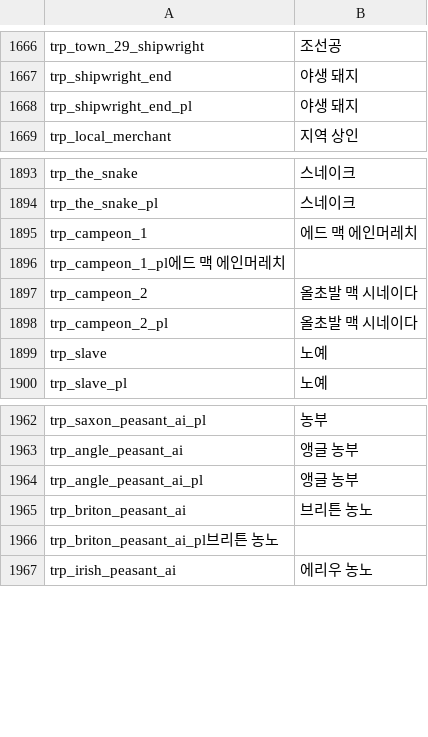
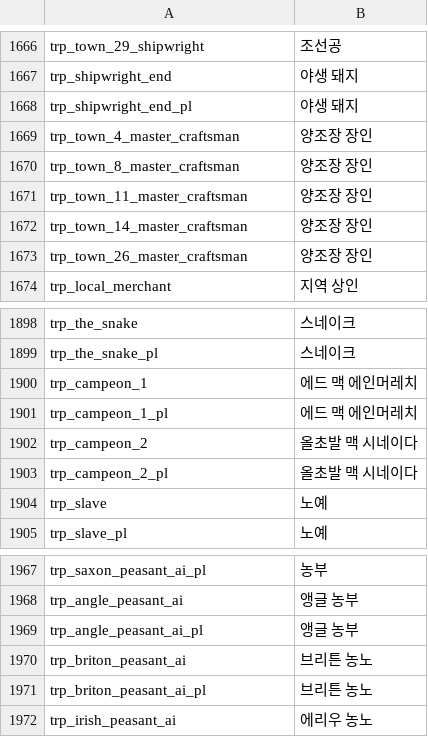
Before and after one commit to 21garam/MB_VikingConquest_R_Korean, a CSV file: languages/en/troops.csv, drawn as a sheet; only a part is shown, gaps mark what is left out; removed rows and columns are numbered as before the commit, all else as after; the diff names each change by its address in the sheet, - before the commit and + after, or states it on an @@ line.

Commit message:
party_templates, quick_strings, troops 파일을 new_language 파일과 동기화
1. party_templates, quick_strings, troops 파일을 new_language 파일과 동기화

```diff
--- a/languages/en/troops.csv
+++ b/languages/en/troops.csv
+row 1669: trp_town_4_master_craftsman | 양조장 장인
+row 1670: trp_town_8_master_craftsman | 양조장 장인
+row 1671: trp_town_11_master_craftsman | 양조장 장인
+row 1672: trp_town_14_master_craftsman | 양조장 장인
+row 1673: trp_town_26_master_craftsman | 양조장 장인
-row 1896: trp_campeon_1_pl에드 맥 에인머레치
+row 1901: trp_campeon_1_pl | 에드 맥 에인머레치
-row 1966: trp_briton_peasant_ai_pl브리튼 농노
+row 1971: trp_briton_peasant_ai_pl | 브리튼 농노
```
Also changed, not shown: languages/en/party_templates.csv, languages/en/quick_strings.csv.
